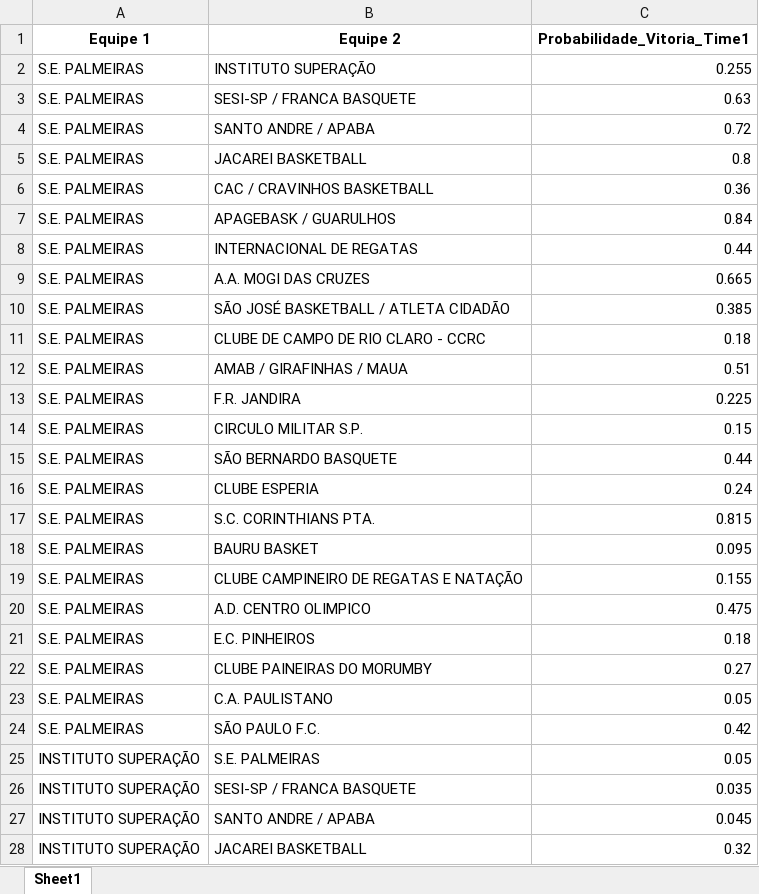
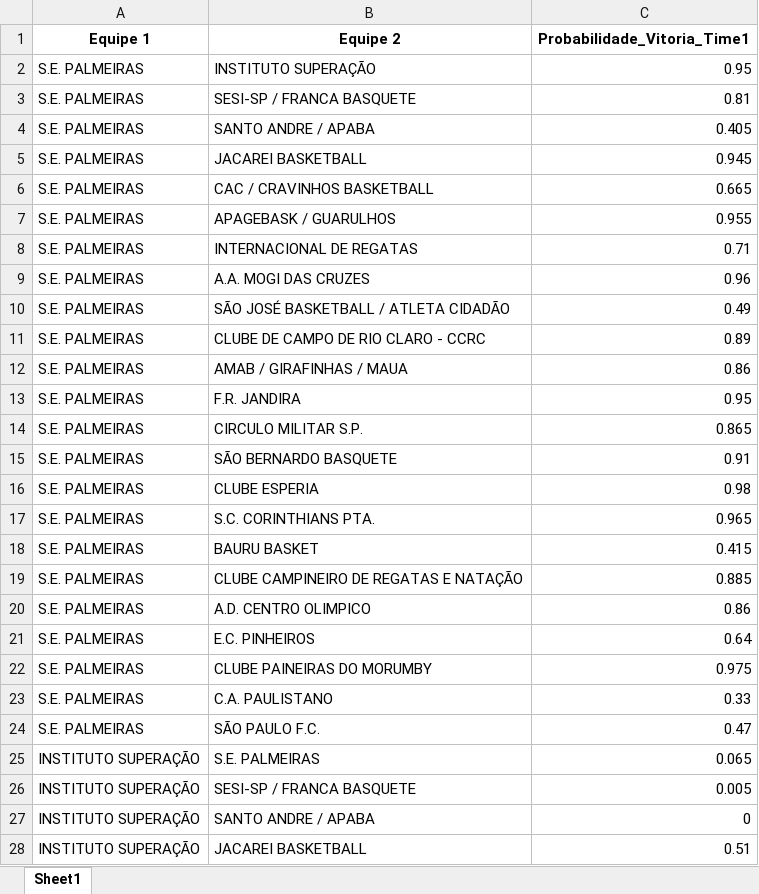
Before and after one commit to danielfmoraes/AGUIA, an Excel workbook: data/probabilidade_vitoria_jogos_futuros_sub_15.xlsx, sheet Sheet1, drawn as a sheet; only a part is shown; values as stored, in another font and other column widths than the file's, no borders; the diff covers the shown part only; the diff names each change by its address in the sheet, - before the commit and + after, or states it on an @@ line.

```diff
--- a/data/probabilidade_vitoria_jogos_futuros_sub_15.xlsx (sheet Sheet1)
+++ b/data/probabilidade_vitoria_jogos_futuros_sub_15.xlsx (sheet Sheet1)
-C2 (Probabilidade_Vitoria_Time1): 0.255
+C2 (Probabilidade_Vitoria_Time1): 0.95
-C3 (Probabilidade_Vitoria_Time1): 0.63
+C3 (Probabilidade_Vitoria_Time1): 0.81
-C4 (Probabilidade_Vitoria_Time1): 0.72
+C4 (Probabilidade_Vitoria_Time1): 0.405
-C5 (Probabilidade_Vitoria_Time1): 0.8
+C5 (Probabilidade_Vitoria_Time1): 0.945
-C6 (Probabilidade_Vitoria_Time1): 0.36
+C6 (Probabilidade_Vitoria_Time1): 0.665
-C7 (Probabilidade_Vitoria_Time1): 0.84
+C7 (Probabilidade_Vitoria_Time1): 0.955
-C8 (Probabilidade_Vitoria_Time1): 0.44
+C8 (Probabilidade_Vitoria_Time1): 0.71
-C9 (Probabilidade_Vitoria_Time1): 0.665
+C9 (Probabilidade_Vitoria_Time1): 0.96
-C10 (Probabilidade_Vitoria_Time1): 0.385
+C10 (Probabilidade_Vitoria_Time1): 0.49
-C11 (Probabilidade_Vitoria_Time1): 0.18
+C11 (Probabilidade_Vitoria_Time1): 0.89
-C12 (Probabilidade_Vitoria_Time1): 0.51
+C12 (Probabilidade_Vitoria_Time1): 0.86
-C13 (Probabilidade_Vitoria_Time1): 0.225
+C13 (Probabilidade_Vitoria_Time1): 0.95
-C14 (Probabilidade_Vitoria_Time1): 0.15
+C14 (Probabilidade_Vitoria_Time1): 0.865
-C15 (Probabilidade_Vitoria_Time1): 0.44
+C15 (Probabilidade_Vitoria_Time1): 0.91
-C16 (Probabilidade_Vitoria_Time1): 0.24
+C16 (Probabilidade_Vitoria_Time1): 0.98
-C17 (Probabilidade_Vitoria_Time1): 0.815
+C17 (Probabilidade_Vitoria_Time1): 0.965
-C18 (Probabilidade_Vitoria_Time1): 0.095
+C18 (Probabilidade_Vitoria_Time1): 0.415
-C19 (Probabilidade_Vitoria_Time1): 0.155
+C19 (Probabilidade_Vitoria_Time1): 0.885
-C20 (Probabilidade_Vitoria_Time1): 0.475
+C20 (Probabilidade_Vitoria_Time1): 0.86
-C21 (Probabilidade_Vitoria_Time1): 0.18
+C21 (Probabilidade_Vitoria_Time1): 0.64
-C22 (Probabilidade_Vitoria_Time1): 0.27
+C22 (Probabilidade_Vitoria_Time1): 0.975
-C23 (Probabilidade_Vitoria_Time1): 0.05
+C23 (Probabilidade_Vitoria_Time1): 0.33
-C24 (Probabilidade_Vitoria_Time1): 0.42
+C24 (Probabilidade_Vitoria_Time1): 0.47
-C25 (Probabilidade_Vitoria_Time1): 0.05
+C25 (Probabilidade_Vitoria_Time1): 0.065
-C26 (Probabilidade_Vitoria_Time1): 0.035
+C26 (Probabilidade_Vitoria_Time1): 0.005
-C27 (Probabilidade_Vitoria_Time1): 0.045
+C27 (Probabilidade_Vitoria_Time1): 0
-C28 (Probabilidade_Vitoria_Time1): 0.32
+C28 (Probabilidade_Vitoria_Time1): 0.51
```
Also changed, not shown: 516 edited cells elsewhere in this sheet, data/probabilidade_vitoria_jogos_futuros_sub_12.xlsx, data/probabilidade_vitoria_jogos_futuros_sub_14.xlsx, 13 other files.
